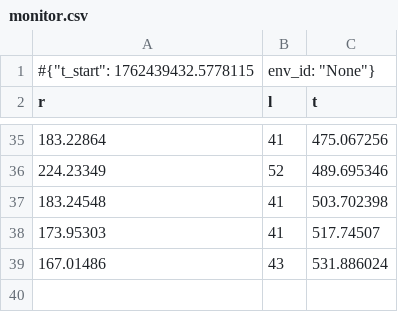
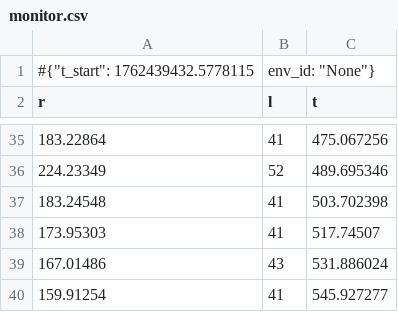
Before and after one commit to develtechmon/AirSim_Project, a CSV file: reinforcement_learning/drone_recovery_v3/logs/PPO_stage1_20251106_223032/monitor.csv, drawn as a sheet; only a part is shown, gaps mark what is left out; the diff names each change by its address in the sheet, - before the commit and + after, or states it on an @@ line.

```diff
--- a/reinforcement_learning/drone_recovery_v3/logs/PPO_stage1_20251106_223032/monitor.csv
+++ b/reinforcement_learning/drone_recovery_v3/logs/PPO_stage1_20251106_223032/monitor.csv
+row 40: 159.91254 | 41 | 545.927277
```
